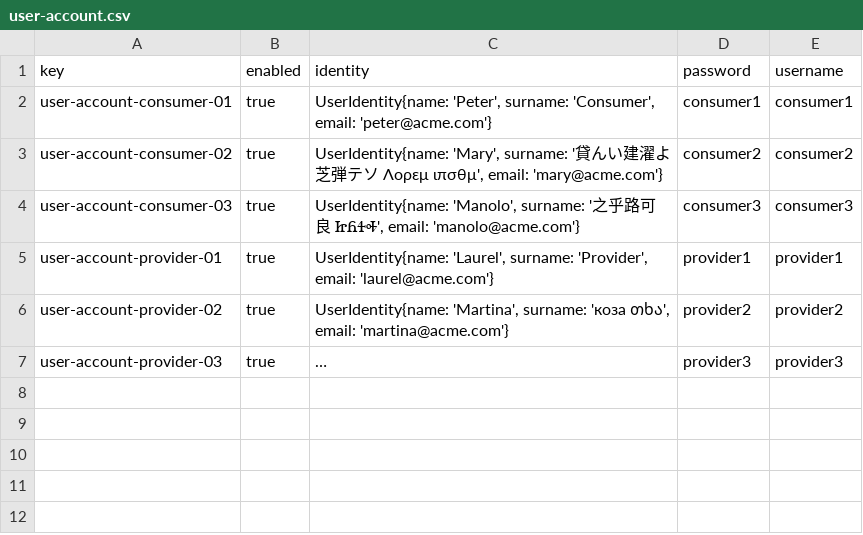
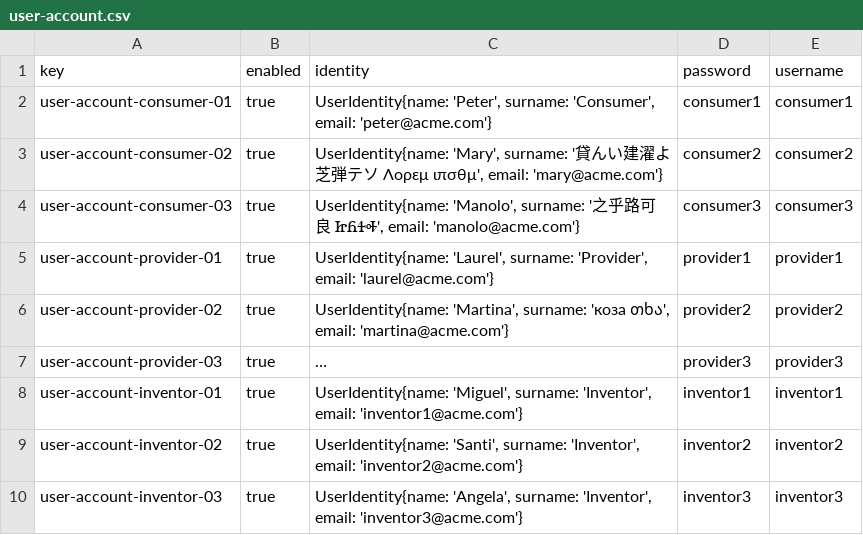
Before and after one commit to ramvergar/Acme-Starters-C, a CSV file: src/main/resources/WEB-INF/data/sample/batch-01/user-account.csv, drawn as a sheet; long unchanged cells end in …; the diff names each change by its address in the sheet, - before the commit and + after, or states it on an @@ line.

Commit message:
Student1 Sample data DONE!

```diff
--- a/src/main/resources/WEB-INF/data/sample/batch-01/user-account.csv
+++ b/src/main/resources/WEB-INF/data/sample/batch-01/user-account.csv
+row 8: user-account-inventor-01 | true | UserIdentity{name: 'Miguel', surname: 'Inventor', email: 'inventor1@acme.com'} | inventor1 | inventor1
+row 9: user-account-inventor-02 | true | UserIdentity{name: 'Santi', surname: 'Inventor', email: 'inventor2@acme.com'} | inventor2 | inventor2
+row 10: user-account-inventor-03 | true | UserIdentity{name: 'Angela', surname: 'Inventor', email: 'inventor3@acme.com'} | inventor3 | inventor3
```
Also changed, not shown: 3 other files.
